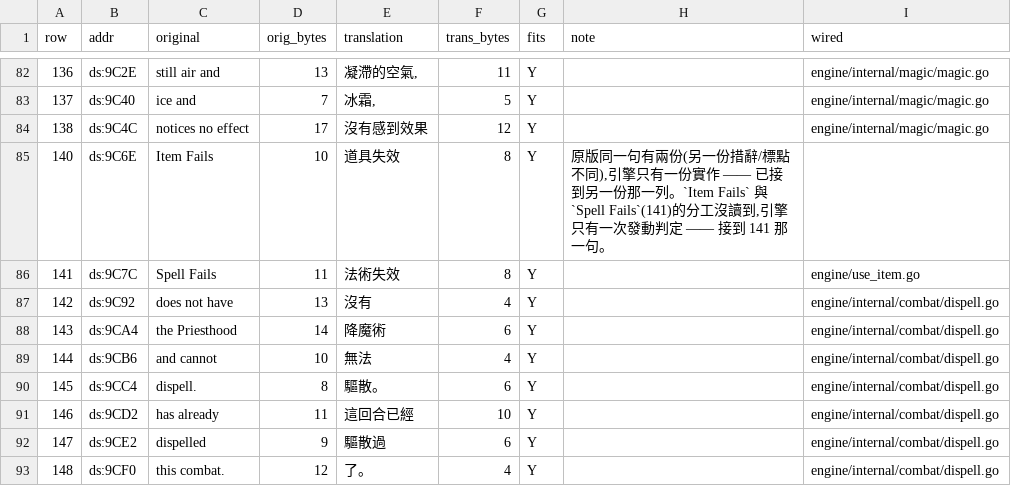
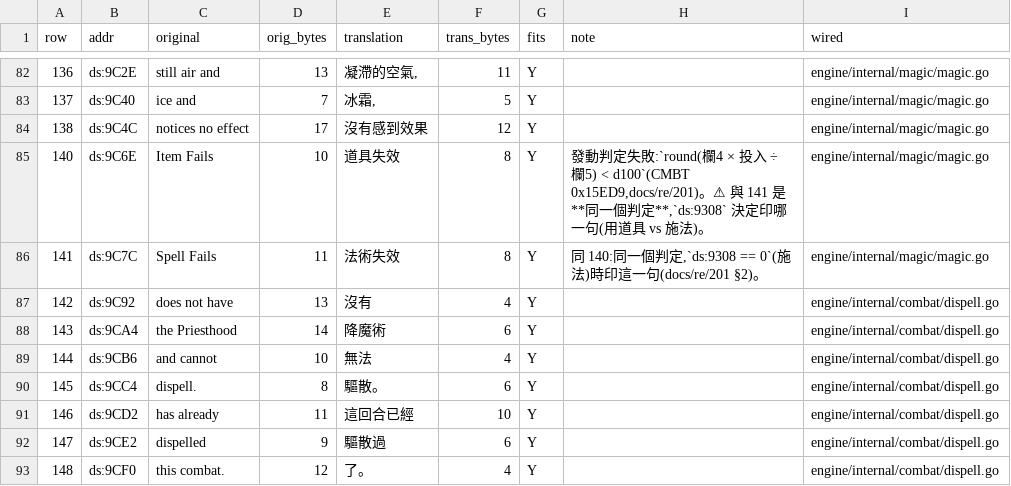
Before and after one commit to wicanr2/shard_of_spring_cht, a TSV file: translations/module-text/CMBT.tsv, drawn as a sheet; only a part is shown, gaps mark what is left out.

Commit message:
re/201:Item Fails / Spell Fails 是同一個判定的兩句話
CMBT 三個進入點的判定式一樣:ds:9A48(效力)< ds:9A46(d100)→ 失敗。
  效力 = round(欄4 × 投入 ÷ 欄5)   0x1505A–0x150B6
  擲骰 = INT(RND × 100) + 1
所以**效力就是成功的百分比**:投入決定的不只是威力,還有發不發得出來。
⚠ 這個效力不是 magic.Power() —— 後者是 欄4 × 投入,不除單價,兩個量別合併。

挑哪一句由 ds:9308 決定(≠0 用道具 → Item Fails;=0 施法 → Spell Fails)。
⚠ 那三行 IDA 完全沒切出來 —— INT 3F 的內嵌運算元讓它從那裡開始錯位,
而切不出來的那幾行正是判斷式。用 tools/ida/raw_bytes.py 讀位元組才看得到。
判準寫進 re/201 §2。

引擎:magic.EffectLevel + magic.Fizzles,戰鬥施法與戰鬥用道具各接一句。
⚠ 失敗照樣扣法力(原版扣點的位置沒讀到,具名的實作決定)。
⚠ 既有的用道具測試要把擲骰固定住:那件測試道具效力只有 4,
用真亂數會有 96% 的機率在發動那一關就被擋掉。

F3:368 → 369 / 381。

```diff
--- a/translations/module-text/CMBT.tsv
+++ b/translations/module-text/CMBT.tsv
@@ -84,4 +84,4 @@ row	addr	original	orig_bytes	translation	trans_bytes	fits	note	wired
 138	ds:9C4C	notices no effect	17	沒有感到效果	12	Y		engine/internal/magic/magic.go
-140	ds:9C6E	Item Fails	10	道具失效	8	Y	原版同一句有兩份(另一份措辭/標點不同),引擎只有一份實作 —— 已接到另一份那一列。`Item Fails` 與 `Spell Fails`(141)的分工沒讀到,引擎只有一次發動判定 —— 接到 141 那一句。	
-141	ds:9C7C	Spell Fails	11	法術失效	8	Y		engine/use_item.go
+140	ds:9C6E	Item Fails	10	道具失效	8	Y	發動判定失敗:`round(欄4 × 投入 ÷ 欄5) < d100`(CMBT 0x15ED9,docs/re/201)。⚠ 與 141 是**同一個判定**,`ds:9308` 決定印哪一句(用道具 vs 施法)。	engine/internal/magic/magic.go
+141	ds:9C7C	Spell Fails	11	法術失效	8	Y	同 140:同一個判定,`ds:9308 == 0`(施法)時印這一句(docs/re/201 §2)。	engine/internal/magic/magic.go
 142	ds:9C92	does not have	13	沒有	4	Y		engine/internal/combat/dispell.go
```
Also changed, not shown: 9 other files.
